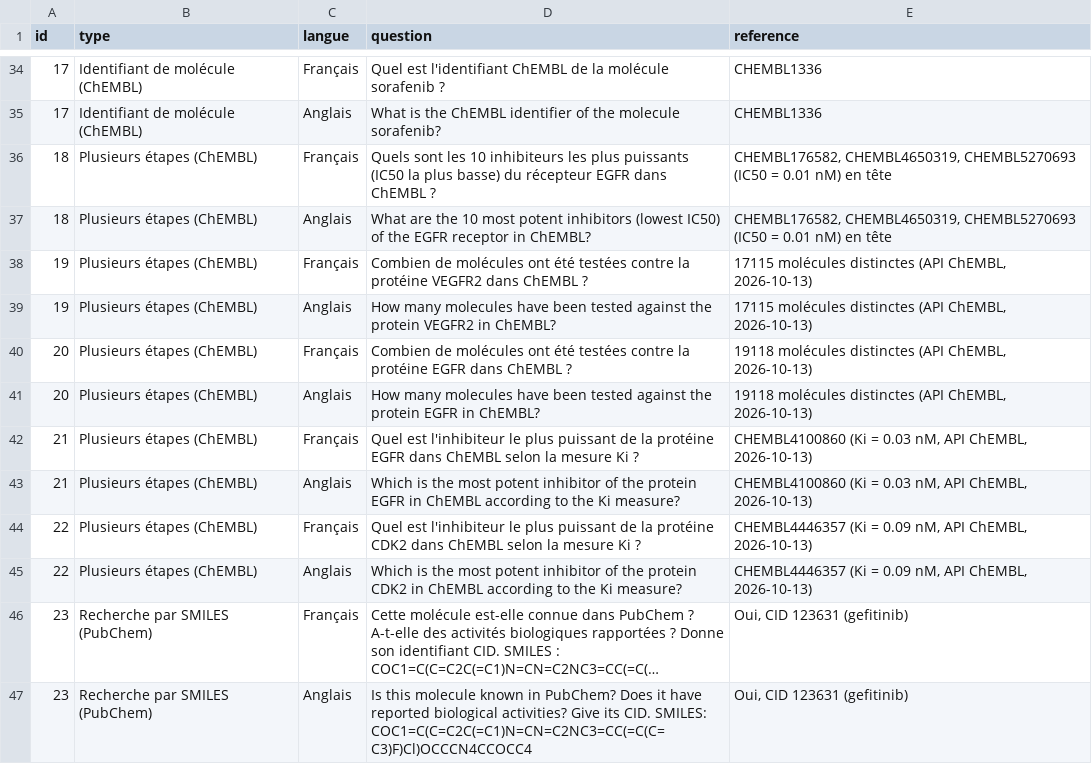
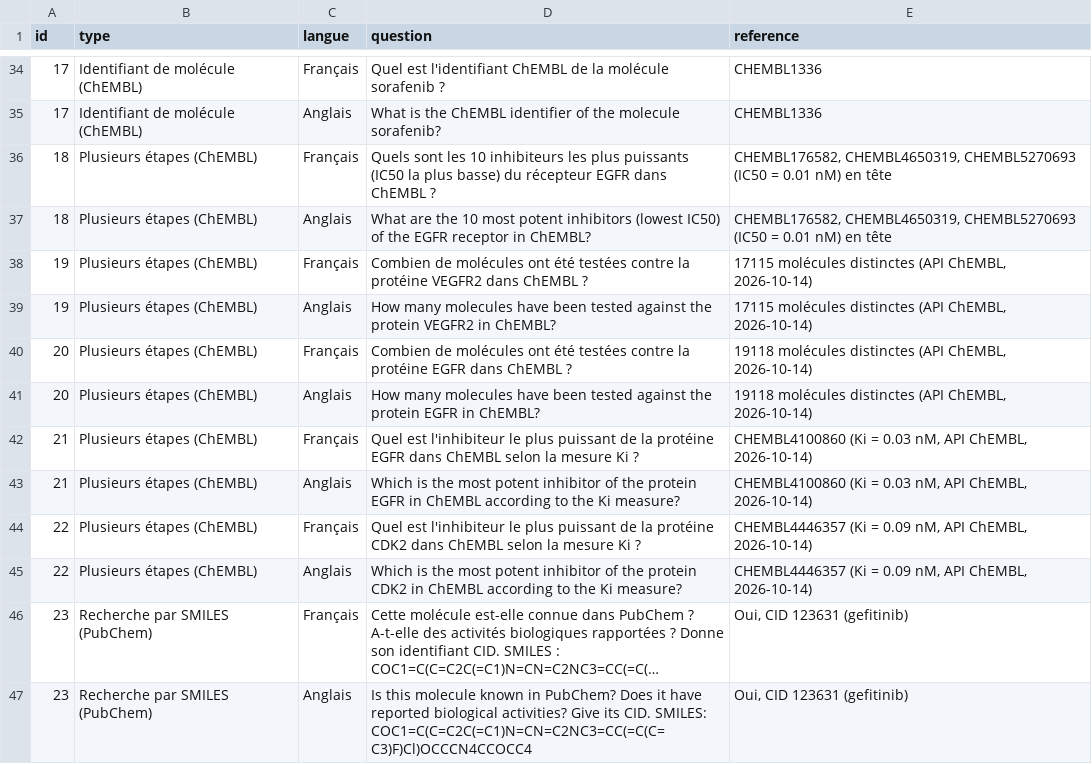
Before and after one commit to Rachida-aitsiali/PFA_Assistant_LLM, a CSV file: questions_test.csv, drawn as a sheet; only a part is shown, gaps mark what is left out; long unchanged cells end in …; the diff names each change by its address in the sheet, - before the commit and + after, or states it on an @@ line.

```diff
--- a/questions_test.csv
+++ b/questions_test.csv
-E38:E39 (reference): …(API ChEMBL, 2026-10-13)
+E38:E39 (reference): …(API ChEMBL, 2026-10-14)
-E40:E41 (reference): …(API ChEMBL, 2026-10-13)
+E40:E41 (reference): …(API ChEMBL, 2026-10-14)
-E42:E43 (reference): …API ChEMBL, 2026-10-13)
+E42:E43 (reference): …API ChEMBL, 2026-10-14)
-E44:E45 (reference): …API ChEMBL, 2026-10-13)
+E44:E45 (reference): …API ChEMBL, 2026-10-14)
```
Also changed, not shown: 3 other files.
